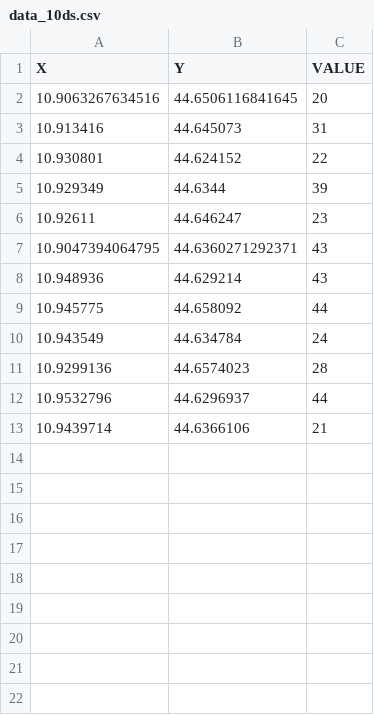
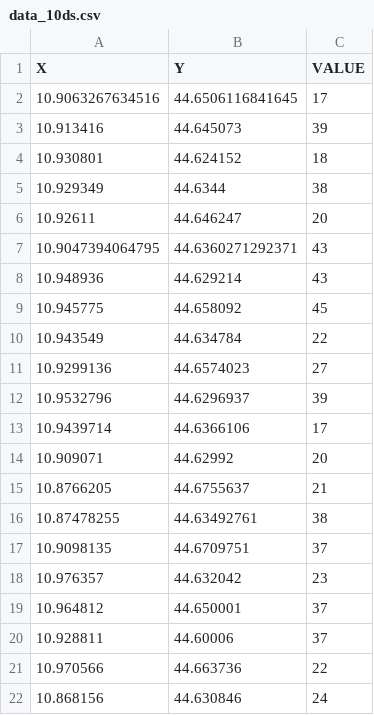
Before and after one commit to giorgiaBertacchini/graph_routing_airquality, a CSV file: output/sensors/data_10ds.csv, drawn as a sheet.

```diff
--- a/output/sensors/data_10ds.csv
+++ b/output/sensors/data_10ds.csv
@@ -1,13 +1,22 @@
 X,Y,VALUE
-10.9063267634516,44.6506116841645,20
-10.913416,44.645073,31
-10.930801,44.624152,22
-10.929349,44.6344,39
-10.92611,44.646247,23
+10.9063267634516,44.6506116841645,17
+10.913416,44.645073,39
+10.930801,44.624152,18
+10.929349,44.6344,38
+10.92611,44.646247,20
 10.9047394064795,44.6360271292371,43
 10.948936,44.629214,43
-10.945775,44.658092,44
-10.943549,44.634784,24
-10.9299136,44.6574023,28
-10.9532796,44.6296937,44
-10.9439714,44.6366106,21
+10.945775,44.658092,45
+10.943549,44.634784,22
+10.9299136,44.6574023,27
+10.9532796,44.6296937,39
+10.9439714,44.6366106,17
+10.909071,44.62992,20
+10.8766205,44.6755637,21
+10.87478255,44.63492761,38
+10.9098135,44.6709751,37
+10.976357,44.632042,23
+10.964812,44.650001,37
+10.928811,44.60006,37
+10.970566,44.663736,22
+10.868156,44.630846,24
```
Also changed, not shown: output/sensors/data_20ds.csv, 9 other files.
